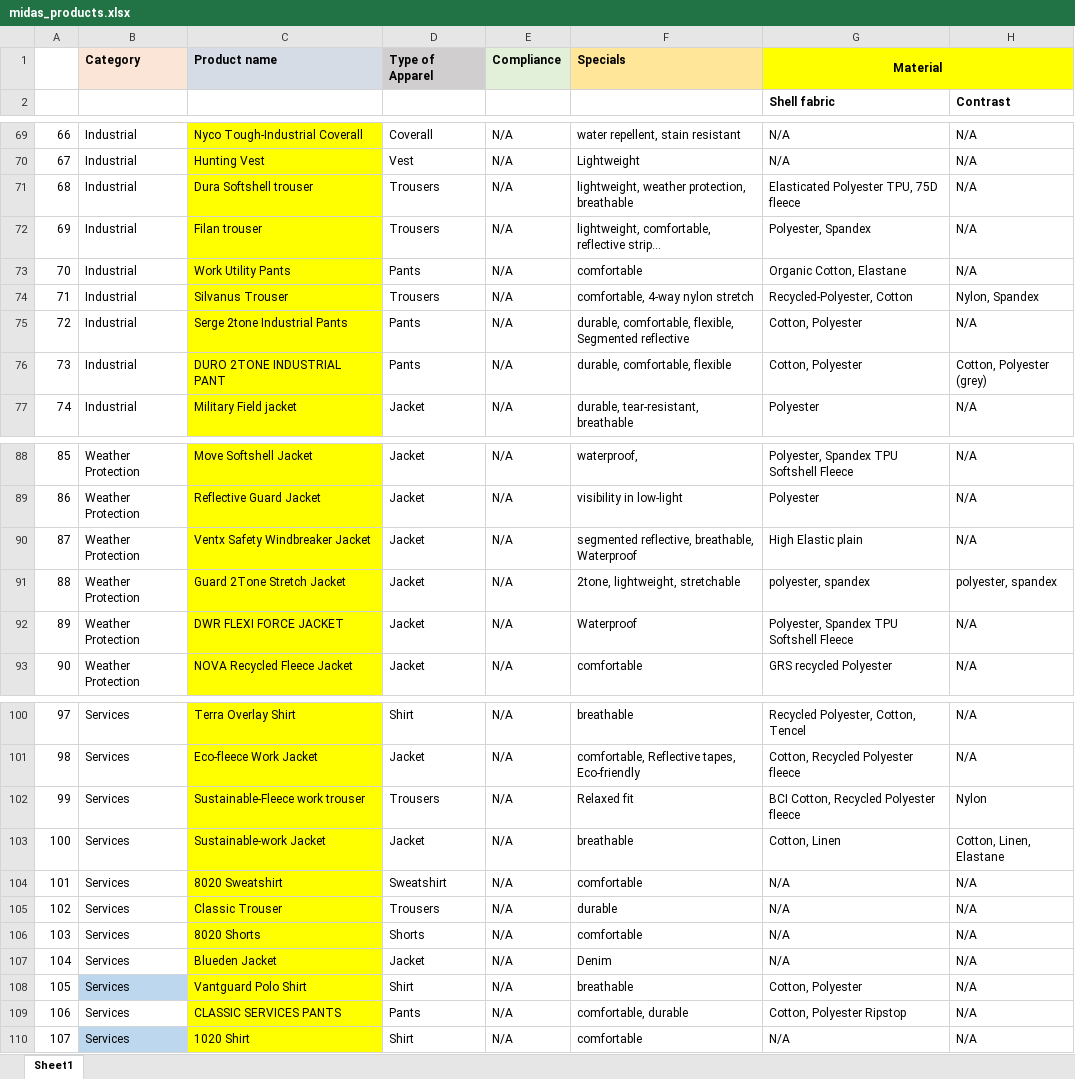
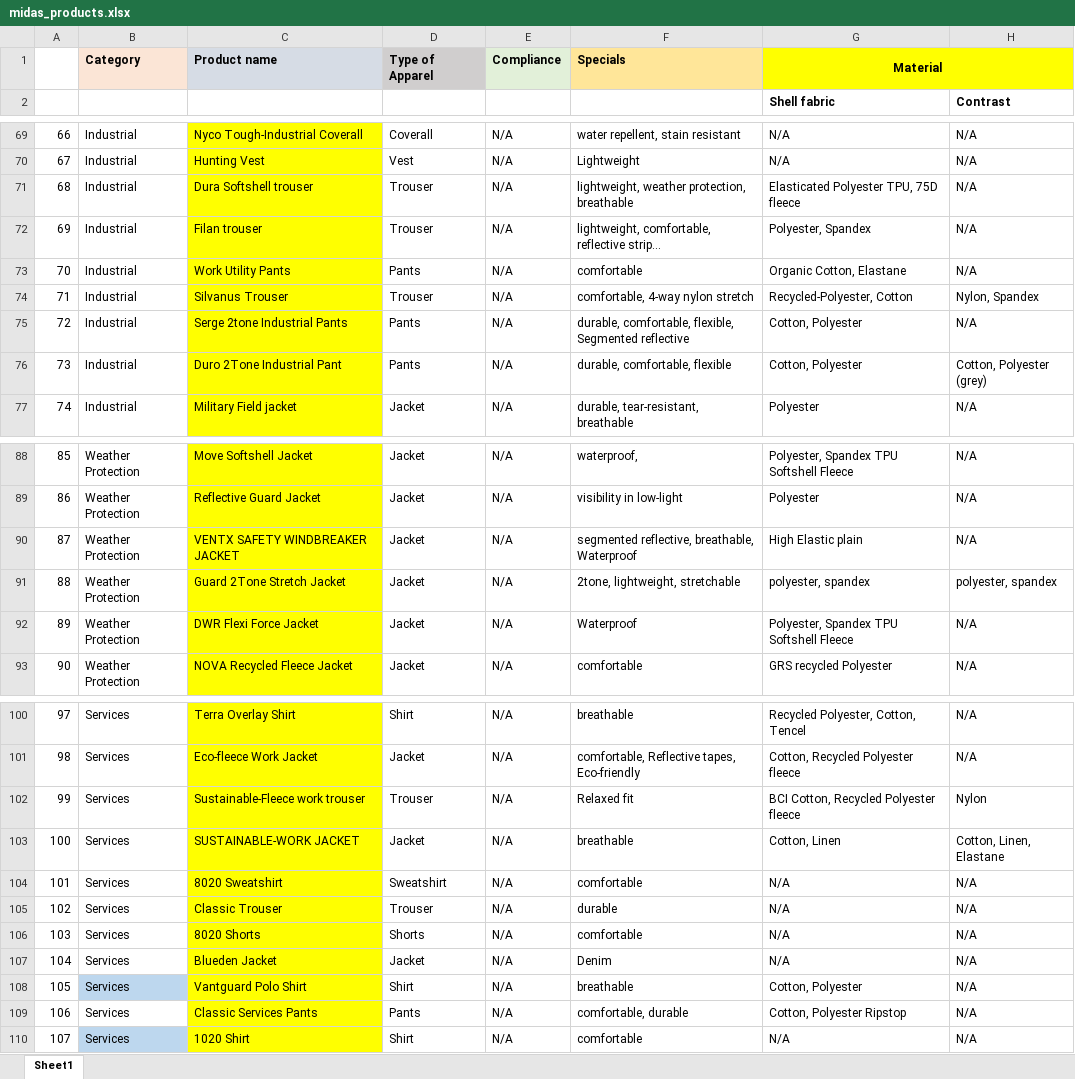
Before and after one commit to arifqualix/extract-data, an Excel workbook: midas_products.xlsx, sheet Sheet1, drawn as a sheet; only a part is shown, gaps mark what is left out; long unchanged cells end in …; values as stored, in another font and other column widths than the file's, no borders; the diff covers the shown part only; the diff names each change by its address in the sheet, - before the commit and + after, or states it on an @@ line.

Commit message:
extract data from excel for and map appropraite IDs for tags of the products

```diff
--- a/midas_products.xlsx (sheet Sheet1)
+++ b/midas_products.xlsx (sheet Sheet1)
-D71:D72: Trousers
+D71:D72: Trouser
-D74: Trousers
+D74: Trouser
-C76: DURO 2TONE INDUSTRIAL PANT
+C76: Duro 2Tone Industrial Pant
-C90: Ventx Safety Windbreaker Jacket
+C90: VENTX SAFETY WINDBREAKER JACKET
-C92: DWR FLEXI FORCE JACKET
+C92: DWR Flexi Force Jacket
-D102: Trousers
+D102: Trouser
-C103: Sustainable-work Jacket
+C103: SUSTAINABLE-WORK JACKET
-D105: Trousers
+D105: Trouser
-C109: CLASSIC SERVICES PANTS
+C109: Classic Services Pants
```
Also changed, not shown: 2 edited cells elsewhere in this sheet, 3 other files.
